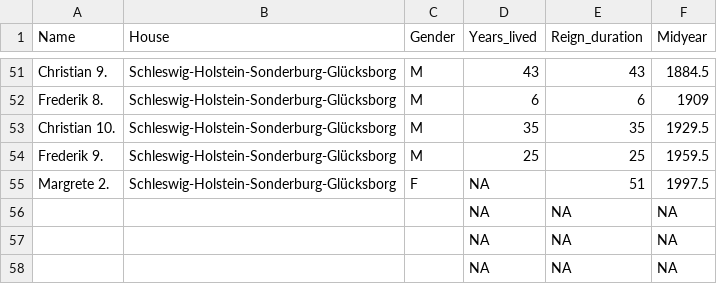
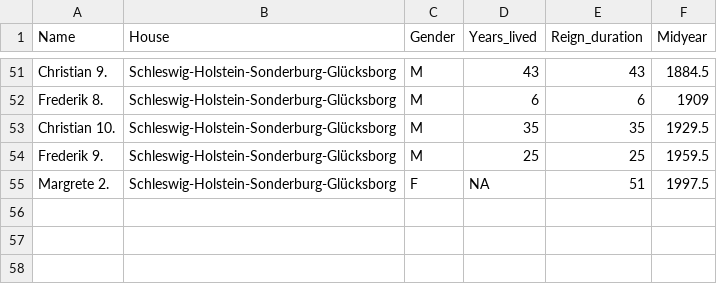
Before and after one commit to adivea/r-history, a CSV file: episodes/data_output/kings_plotting.csv, drawn as a sheet; only a part is shown, gaps mark what is left out.

```diff
--- a/episodes/data_output/kings_plotting.csv
+++ b/episodes/data_output/kings_plotting.csv
@@ -55,4 +55 @@ Frederik 9.,Schleswig-Holstein-Sonderburg-Glücksborg,M,25,25,1959.5
 Margrete 2.,Schleswig-Holstein-Sonderburg-Glücksborg,F,NA,51,1997.5
-,,,NA,NA,NA
-,,,NA,NA,NA
-,,,NA,NA,NA
```
Also changed, not shown: 4 other files.
